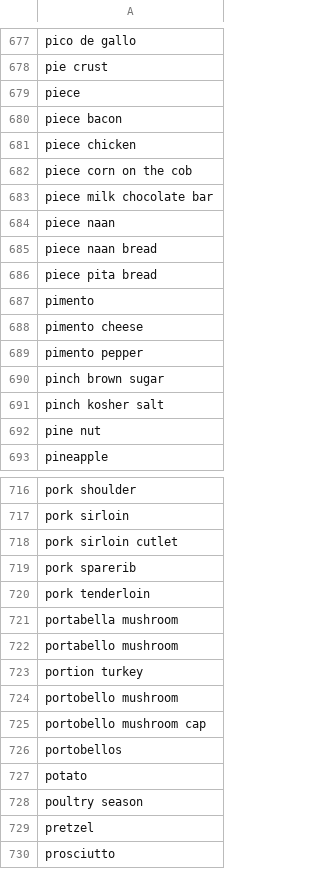
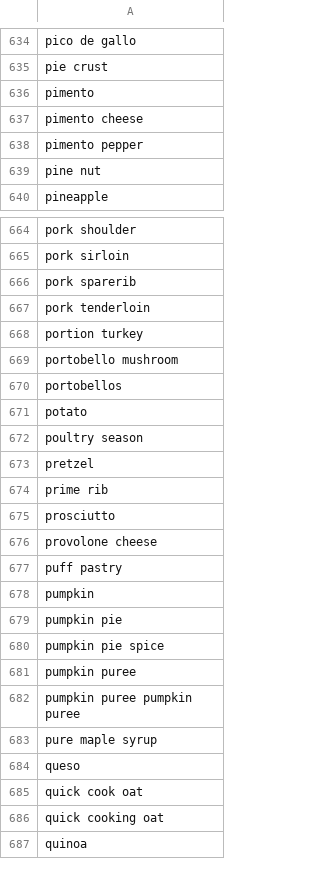
Before and after one commit to appHealthylicious/machinelearning, a CSV file: data/cleaned/just ingredients/UniqueIngredients.csv, drawn as a sheet; only a part is shown, gaps mark what is left out; the shorter side is filled out with more unchanged rows; the diff covers the shown part only.

```diff
--- a/data/cleaned/just ingredients/UniqueIngredients.csv
+++ b/data/cleaned/just ingredients/UniqueIngredients.csv
@@ -678,10 +635,2 @@ pico de gallo
 pie crust
-piece
-piece bacon
-piece chicken
-piece corn on the cob
-piece milk chocolate bar
-piece naan
-piece naan bread
-piece pita bread
 pimento
@@ -689,4 +638,2 @@ pimento cheese
 pimento pepper
-pinch brown sugar
-pinch kosher salt
 pine nut
@@ -717,10 +665,6 @@ pork shoulder
 pork sirloin
-pork sirloin cutlet
 pork sparerib
 pork tenderloin
-portabella mushroom
-portabello mushroom
 portion turkey
 portobello mushroom
-portobello mushroom cap
 portobellos
@@ -729,2 +673,3 @@ poultry season
 pretzel
+prime rib
 prosciutto
```
Also changed, not shown: 15 added rows, 87 removed rows and 12 edited cells elsewhere in this file, data/cleaned/just ingredients/just_ingredients.csv.
